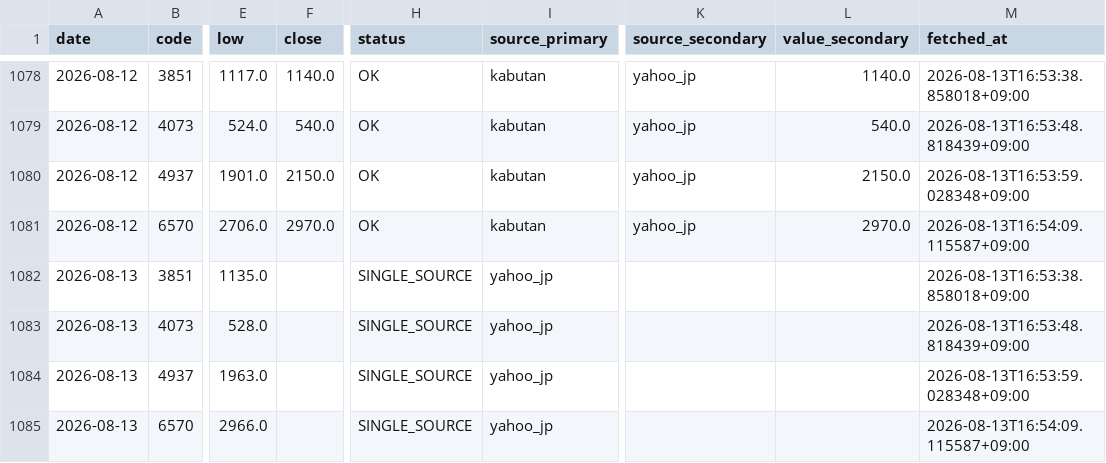
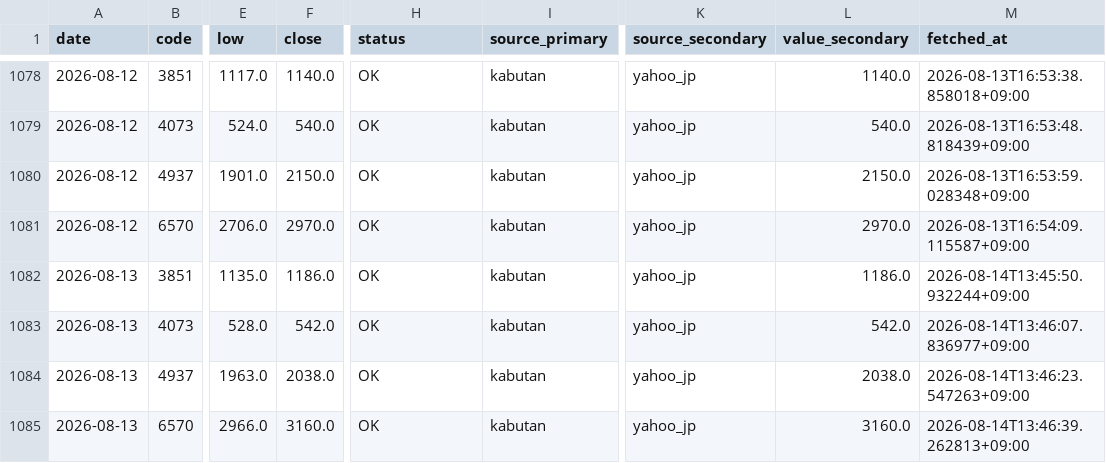
Before and after one commit to scioltoharumi/kabu-ledger, a CSV file: data/prices/daily.csv, drawn as a sheet; only a part is shown, gaps mark what is left out; the diff names each change by its address in the sheet, - before the commit and + after, or states it on an @@ line.

```diff
--- a/data/prices/daily.csv
+++ b/data/prices/daily.csv
-F1082 (close): (empty)
+F1082 (close): 1186.0
-H1082:H1085 (status): SINGLE_SOURCE
+H1082:H1085 (status): OK
-I1082:I1085 (source_primary): yahoo_jp
+I1082:I1085 (source_primary): kabutan
-K1082:K1085 (source_secondary): (empty)
+K1082:K1085 (source_secondary): yahoo_jp
-L1082 (value_secondary): (empty)
+L1082 (value_secondary): 1186.0
-M1082 (fetched_at): 2026-08-13T16:53:38.858018+09:00
+M1082 (fetched_at): 2026-08-14T13:45:50.932244+09:00
-F1083 (close): (empty)
+F1083 (close): 542.0
-L1083 (value_secondary): (empty)
+L1083 (value_secondary): 542.0
-M1083 (fetched_at): 2026-08-13T16:53:48.818439+09:00
+M1083 (fetched_at): 2026-08-14T13:46:07.836977+09:00
-F1084 (close): (empty)
+F1084 (close): 2038.0
-L1084 (value_secondary): (empty)
+L1084 (value_secondary): 2038.0
-M1084 (fetched_at): 2026-08-13T16:53:59.028348+09:00
+M1084 (fetched_at): 2026-08-14T13:46:23.547263+09:00
-F1085 (close): (empty)
+F1085 (close): 3160.0
-L1085 (value_secondary): (empty)
+L1085 (value_secondary): 3160.0
-M1085 (fetched_at): 2026-08-13T16:54:09.115587+09:00
+M1085 (fetched_at): 2026-08-14T13:46:39.262813+09:00
```
Also changed, not shown: data/indices/growth250.csv, data/indices/topix.csv, 2 other files.
